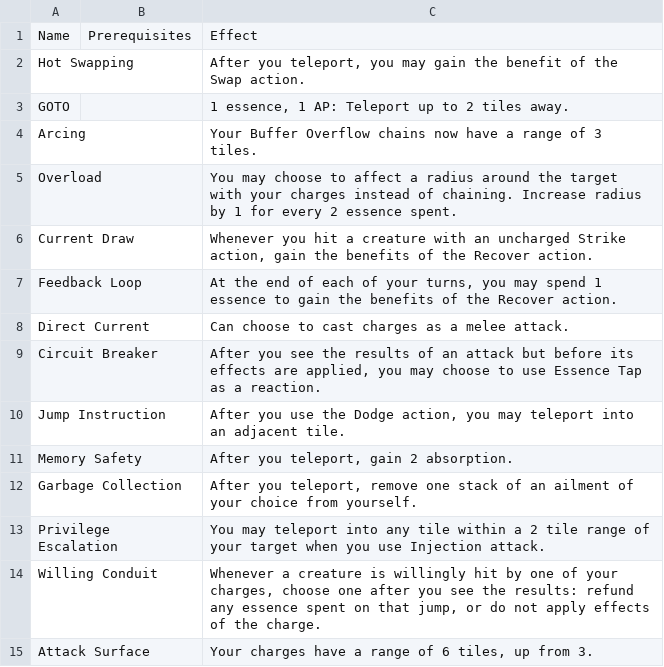
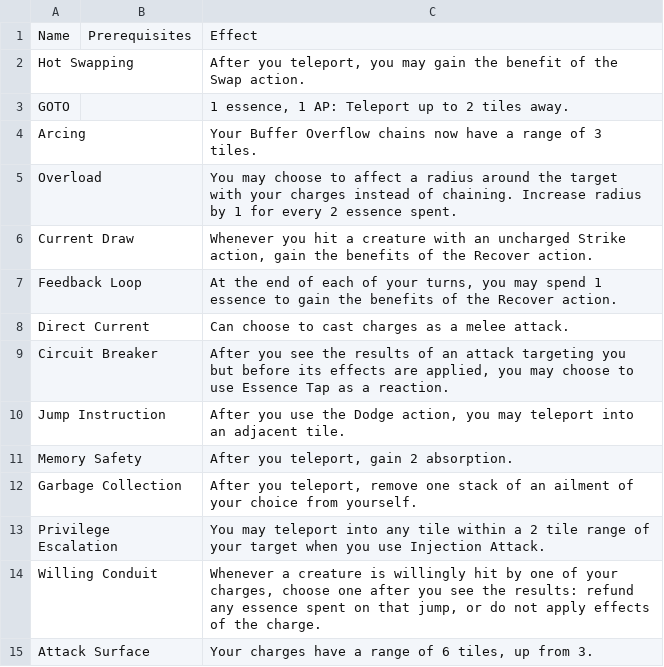
Before and after one commit to Leafwing-Studios/fonts-of-power, a CSV file: docs/src/character-options/classes/conduit/combat_feats.csv, drawn as a sheet.

```diff
--- a/docs/src/character-options/classes/conduit/combat_feats.csv
+++ b/docs/src/character-options/classes/conduit/combat_feats.csv
@@ -8,3 +8,3 @@
 "Direct Current",,"Can choose to cast charges as a melee attack."
-"Circuit Breaker",,"After you see the results of an attack but before its effects are applied, you may choose to use Essence Tap as a reaction."
+"Circuit Breaker",,"After you see the results of an attack targeting you but before its effects are applied, you may choose to use Essence Tap as a reaction."
 "Jump Instruction",,"After you use the Dodge action, you may teleport into an adjacent tile."
@@ -12,3 +12,3 @@
 "Garbage Collection",,"After you teleport, remove one stack of an ailment of your choice from yourself."
-"Privilege Escalation",,"You may teleport into any tile within a 2 tile range of your target when you use Injection attack."
+"Privilege Escalation",,"You may teleport into any tile within a 2 tile range of your target when you use Injection Attack."
 "Willing Conduit",,"Whenever a creature is willingly hit by one of your charges, choose one after you see the results: refund any essence spent on that jump, or do not apply effects of the charge."
```
Also changed, not shown: docs/src/character-options/classes/soulbinder/features.csv.
